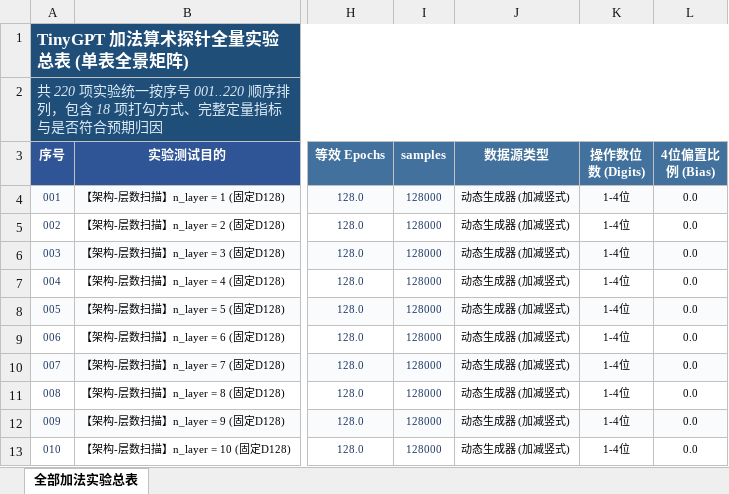
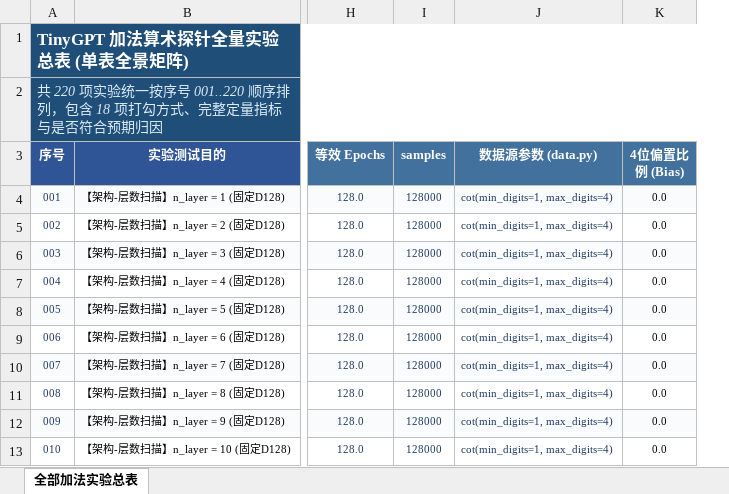
Before and after one commit to Hana-ame/agent, an Excel workbook: 加法实验总表.xlsx, sheet 全部加法实验总表, drawn as a sheet; only a part is shown, gaps mark what is left out; values as stored, in another font and other column widths than the file's, no borders; removed rows and columns are numbered as before the commit, all else as after; the diff names each change by its address in the sheet, - before the commit and + after, or states it on an @@ line.

Commit message:
chore(excel): merge Digits into '数据源参数 (data.py)' column and recompile all Excels

```diff
--- a/加法实验总表.xlsx (sheet 全部加法实验总表)
+++ b/加法实验总表.xlsx (sheet 全部加法实验总表)
-column J (数据源类型), rows 4-13: all 动态生成器 (加减竖式)
-column K (操作数位数 (Digits)), rows 4-13: all 1-4位
+column J (数据源参数 (data.py)), rows 4-13: all cot(min_digits=1, max_digits=4)
```
Also changed, not shown: archive/ALL_DOCS_EXPERIMENTS_CONFIG_TO_RESULTS.xlsx, 迷宫实验总表.xlsx, 2 other files.
